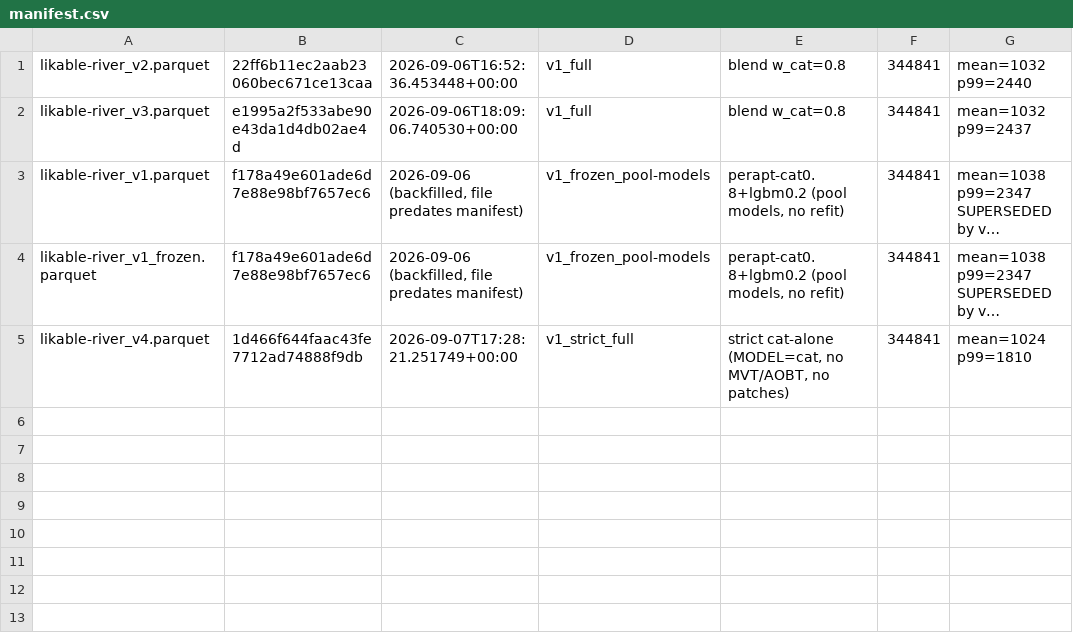
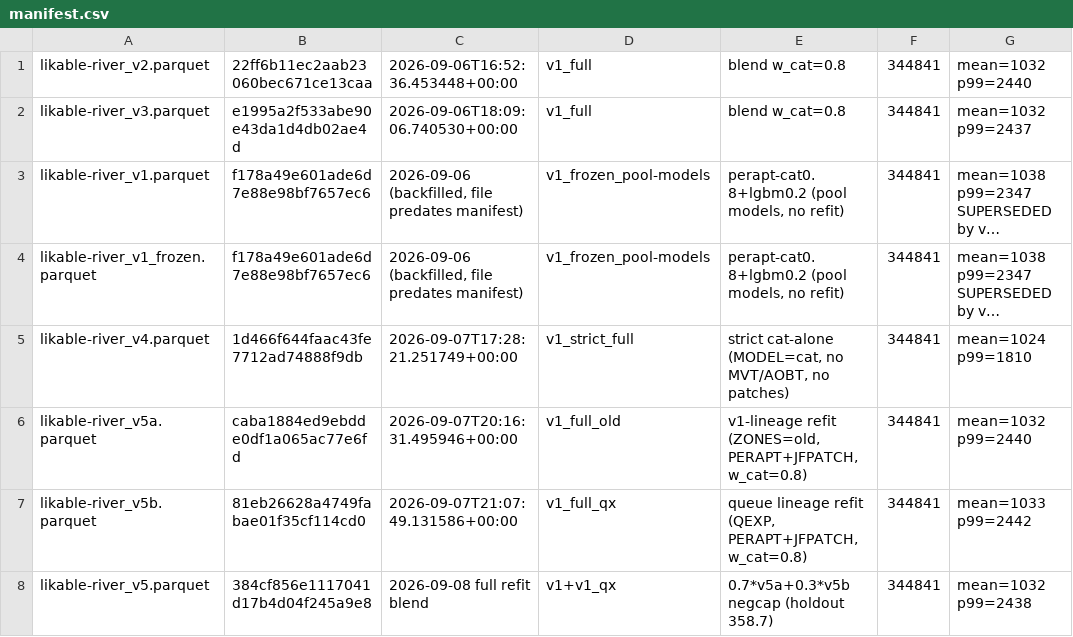
Before and after one commit to sqcm9896/prc-2026-likable-river, a CSV file: submissions/manifest.csv, drawn as a sheet; long unchanged cells end in …; the diff names each change by its address in the sheet, - before the commit and + after, or states it on an @@ line.

```diff
--- a/submissions/manifest.csv
+++ b/submissions/manifest.csv
+row 6: likable-river_v5a.parquet | caba1884ed9ebdde0df1a065ac77e6fd | 2026-09-07T20:16:31.495946+00:00 | v1_full_old | v1-lineage refit (ZONES=old, PERAPT+JFPATCH, w_cat=0.8) | 344841 | mean=1032 p99=2440
+row 7: likable-river_v5b.parquet | 81eb26628a4749fabae01f35cf114cd0 | 2026-09-07T21:07:49.131586+00:00 | v1_full_qx | queue lineage refit (QEXP, PERAPT+JFPATCH, w_cat=0.8) | 344841 | mean=1033 p99=2442
+row 8: likable-river_v5.parquet | 384cf856e1117041d17b4d04f245a9e8 | 2026-09-08 full refit blend | v1+v1_qx | 0.7*v5a+0.3*v5b negcap (holdout 358.7) | 344841 | mean=1032 p99=2438
```
Also changed, not shown: reports/experiments.csv, 8 other files.
